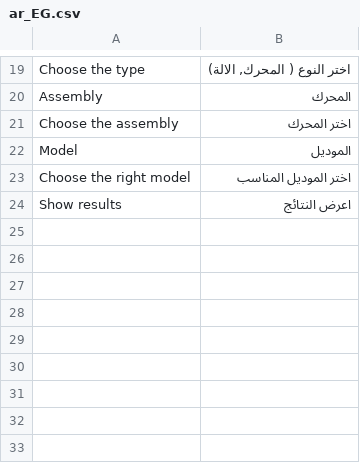
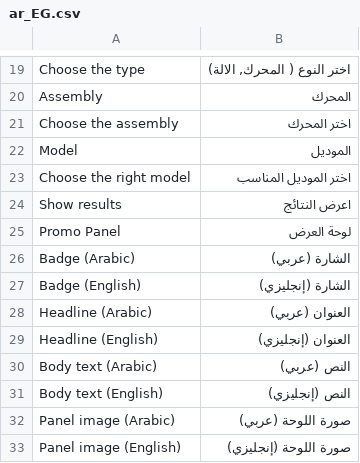
Before and after one commit to EzzAly74/El-3assal, a CSV file: app/code/Spartrak/Homepage/i18n/ar_EG.csv, drawn as a sheet; only a part is shown, gaps mark what is left out; the diff names each change by its address in the sheet, - before the commit and + after, or states it on an @@ line.

```diff
--- a/app/code/Spartrak/Homepage/i18n/ar_EG.csv
+++ b/app/code/Spartrak/Homepage/i18n/ar_EG.csv
+row 25: Promo Panel | لوحة العرض
+row 26: Badge (Arabic) | الشارة (عربي)
+row 27: Badge (English) | الشارة (إنجليزي)
+row 28: Headline (Arabic) | العنوان (عربي)
+row 29: Headline (English) | العنوان (إنجليزي)
+row 30: Body text (Arabic) | النص (عربي)
+row 31: Body text (English) | النص (إنجليزي)
+row 32: Panel image (Arabic) | صورة اللوحة (عربي)
+row 33: Panel image (English) | صورة اللوحة (إنجليزي)
```
Also changed, not shown: app/code/Spartrak/Homepage/i18n/en_US.csv, 27 other files.
